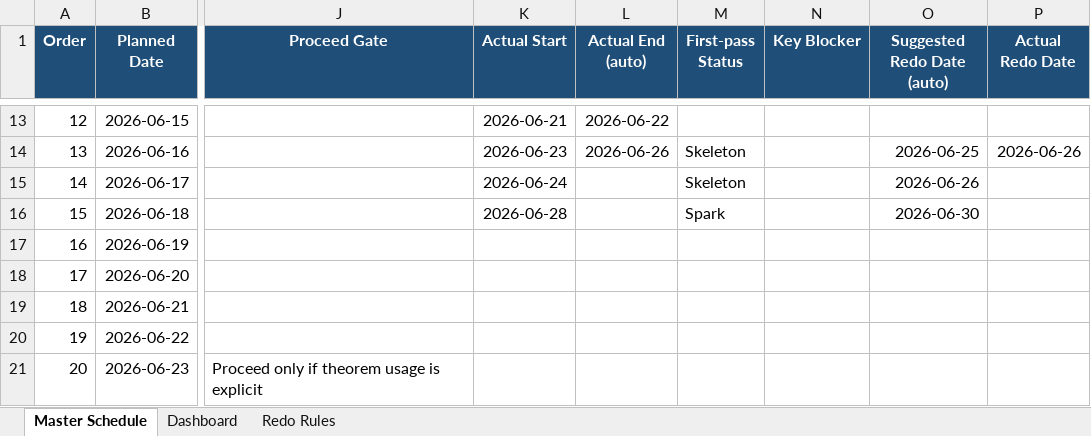
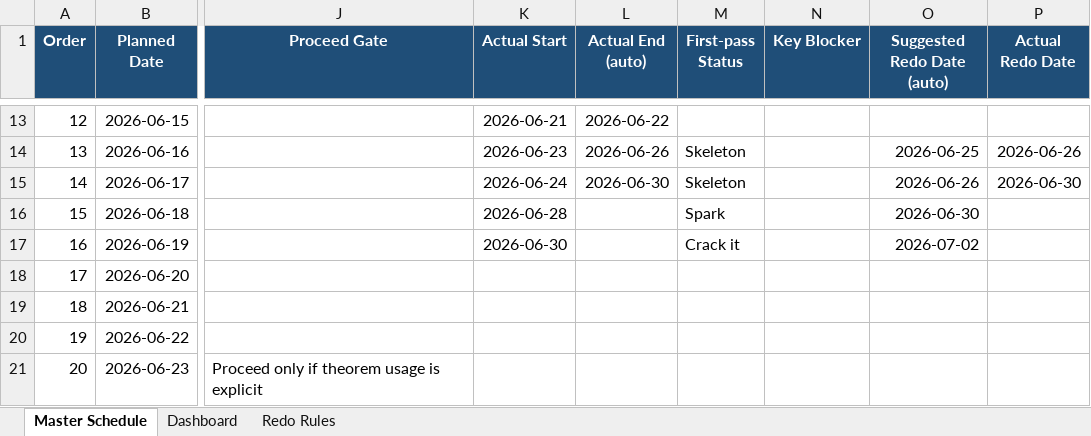
Before and after one commit to Archimondstat/resnick-notes, an Excel workbook: plan/Chapter7_ordered_schedule_actual_redo.xlsx, sheet Master Schedule, drawn as a sheet; only a part is shown, gaps mark what is left out; values as stored, in another font and other column widths than the file's, no borders; conditional formats and table styles not drawn; the diff names each change by its address in the sheet, - before the commit and + after, or states it on an @@ line.

```diff
--- a/plan/Chapter7_ordered_schedule_actual_redo.xlsx (sheet Master Schedule)
+++ b/plan/Chapter7_ordered_schedule_actual_redo.xlsx (sheet Master Schedule)
-L15 (Actual End (auto)): (empty)
+L15 (Actual End (auto)): 2026-06-30
-P15 (Actual Redo Date): (empty)
+P15 (Actual Redo Date): 2026-06-30
-K17 (Actual Start): (empty)
+K17 (Actual Start): 2026-06-30
-M17 (First-pass Status): (empty)
+M17 (First-pass Status): Crack it
-O17 (Suggested Redo Date (auto)): (empty)
+O17 (Suggested Redo Date (auto)): 2026-07-02
```
Also changed, not shown: sheet Dashboard, 4 other files.
